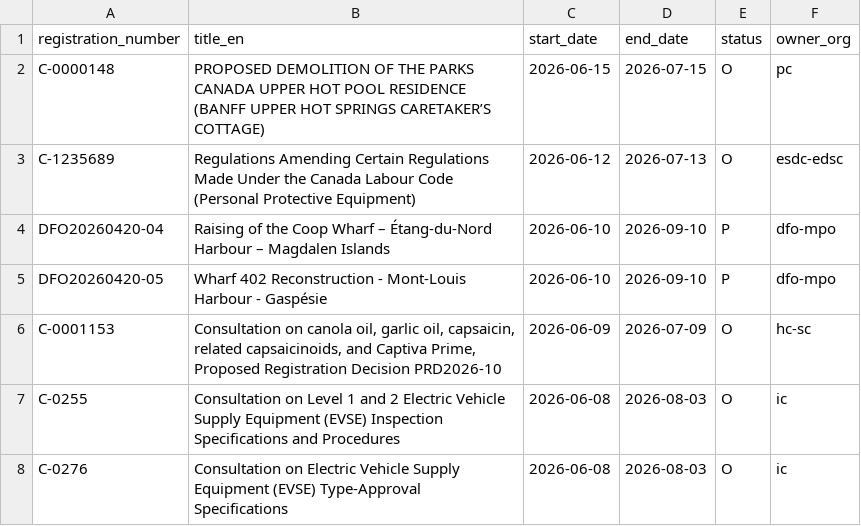
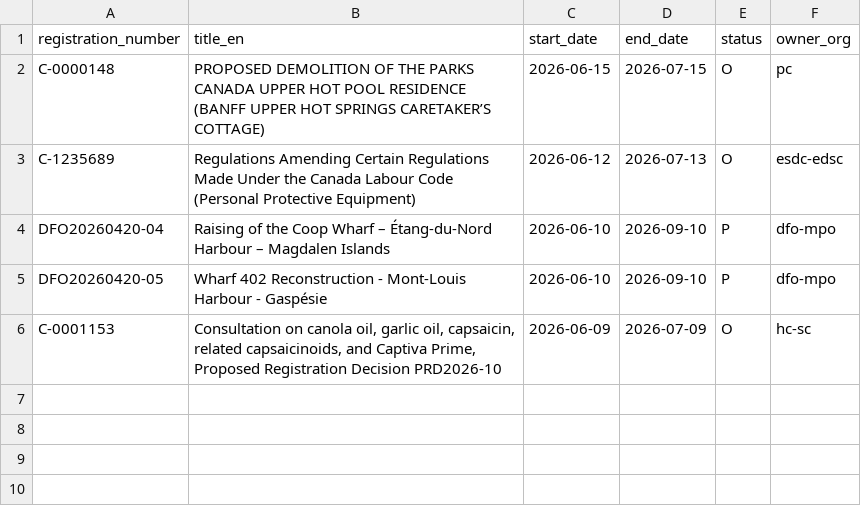
Before and after one commit to PatLittle/Consultations-Tracker, a CSV file: p5m5_start.csv, drawn as a sheet.

```diff
--- a/p5m5_start.csv
+++ b/p5m5_start.csv
@@ -6,3 +6 @@ DFO20260420-05,Wharf 402 Reconstruction - Mont-Louis Harbour - Gaspésie,2026-06
 C-0001153,"Consultation on canola oil, garlic oil, capsaicin, related capsaicinoids, and Captiva Prime, Proposed Registration Decision PRD2026-10",2026-06-09,2026-07-09,O,hc-sc
-C-0255,Consultation on Level 1 and 2 Electric Vehicle Supply Equipment (EVSE) Inspection Specifications and Procedures,2026-06-08,2026-08-03,O,ic
-C-0276,Consultation on Electric Vehicle Supply Equipment (EVSE) Type-Approval Specifications,2026-06-08,2026-08-03,O,ic
```
Also changed, not shown: p5m5_close.csv, 3 other files.
